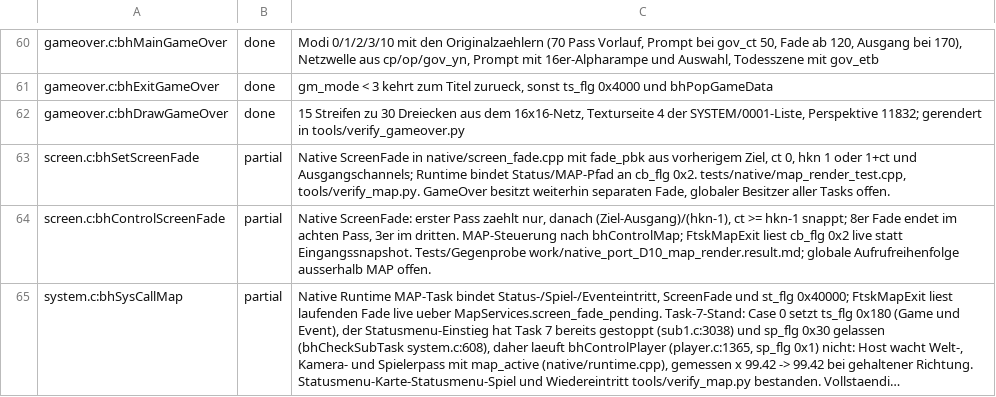
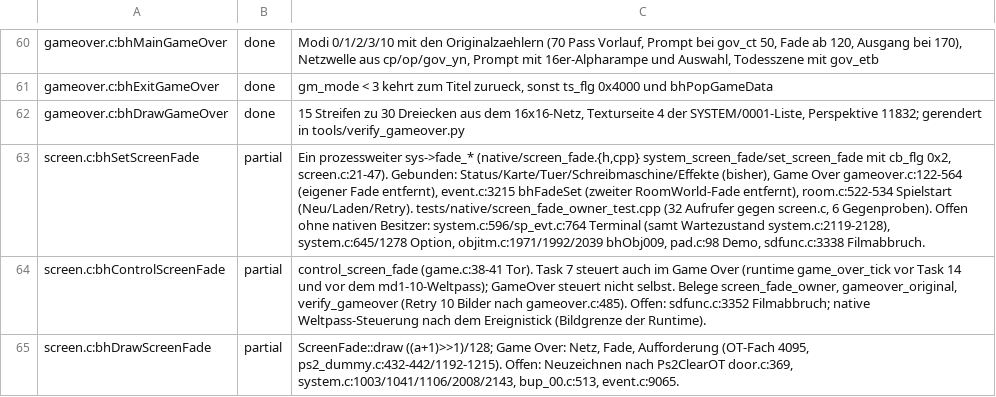
Before and after one commit to Patt92/recvx-native, a TSV file: docs/port_ledger.tsv, drawn as a sheet; only a part is shown, gaps mark what is left out; the shorter side is filled out with more unchanged rows; long unchanged cells end in …; the diff covers the shown part only; the diff names each change by its address in the sheet, - before the commit and + after, or states it on an @@ line.

```diff
--- a/docs/port_ledger.tsv
+++ b/docs/port_ledger.tsv
-C63: Native ScreenFade in native/screen_fade.cpp mit fade_pbk aus vorherigem Ziel, ct 0, hkn 1 oder 1+ct und Ausgangschannels; Runtime bindet Status/MAP-Pfad an cb_flg 0x2. tests/native/map_render_test.cpp, tools/verify_map.py. GameOver besitzt weiterhin separaten Fade, globaler Besitzer aller Tasks offen.
+C63: Ein prozessweiter sys->fade_* (native/screen_fade.{h,cpp} system_screen_fade/set_screen_fade mit cb_flg 0x2, screen.c:21-47). Gebunden: Status/Karte/Tuer/Schreibmaschine/Effekte (bisher), Game Over gameover.c:122-564 (eigener Fade entfernt), event.c:3215 bhFadeSet (zweiter RoomWorld-Fade entfernt), room.c:522-534 Spielstart (Neu/Laden/Retry). tests/native/screen_fade_owner_test.cpp (32 Aufrufer gegen screen.c, 6 Gegenproben). Offen ohne nativen Besitzer: system.c:596/sp_evt.c:764 Terminal (samt Wartezustand system.c:2119-2128), system.c:645/1278 Option, objitm.c:1971/1992/2039 bhObj009, pad.c:98 Demo, sdfunc.c:3338 Filmabbruch.
-C64: Native ScreenFade: erster Pass zaehlt nur, danach (Ziel-Ausgang)/(hkn-1), ct >= hkn-1 snappt; 8er Fade endet im achten Pass, 3er im dritten. MAP-Steuerung nach bhControlMap; FtskMapExit liest cb_flg 0x2 live statt Eingangssnapshot. Tests/Gegenprobe work/native_port_D10_map_render.result.md; globale Aufrufreihenfolge ausserhalb MAP offen.
+C64: control_screen_fade (game.c:38-41 Tor). Task 7 steuert auch im Game Over (runtime game_over_tick vor Task 14 und vor dem md1-10-Weltpass); GameOver steuert nicht selbst. Belege screen_fade_owner, gameover_original, verify_gameover (Retry 10 Bilder nach gameover.c:485). Offen: sdfunc.c:3352 Filmabbruch; native Weltpass-Steuerung nach dem Ereignistick (Bildgrenze der Runtime).
+row 65: screen.c:bhDrawScreenFade | partial | ScreenFade::draw ((a+1)>>1)/128; Game Over: Netz, Fade, Aufforderung (OT-Fach 4095, ps2_dummy.c:432-442/1192-1215). Offen: Neuzeichnen nach Ps2ClearOT door.c:369, system.c:1003/1041/1106/2008/2143, bup_00.c:513, event.c:9065.
```
Also changed, not shown: 5 added rows and 7 edited cells elsewhere in this file, 29 other files.
